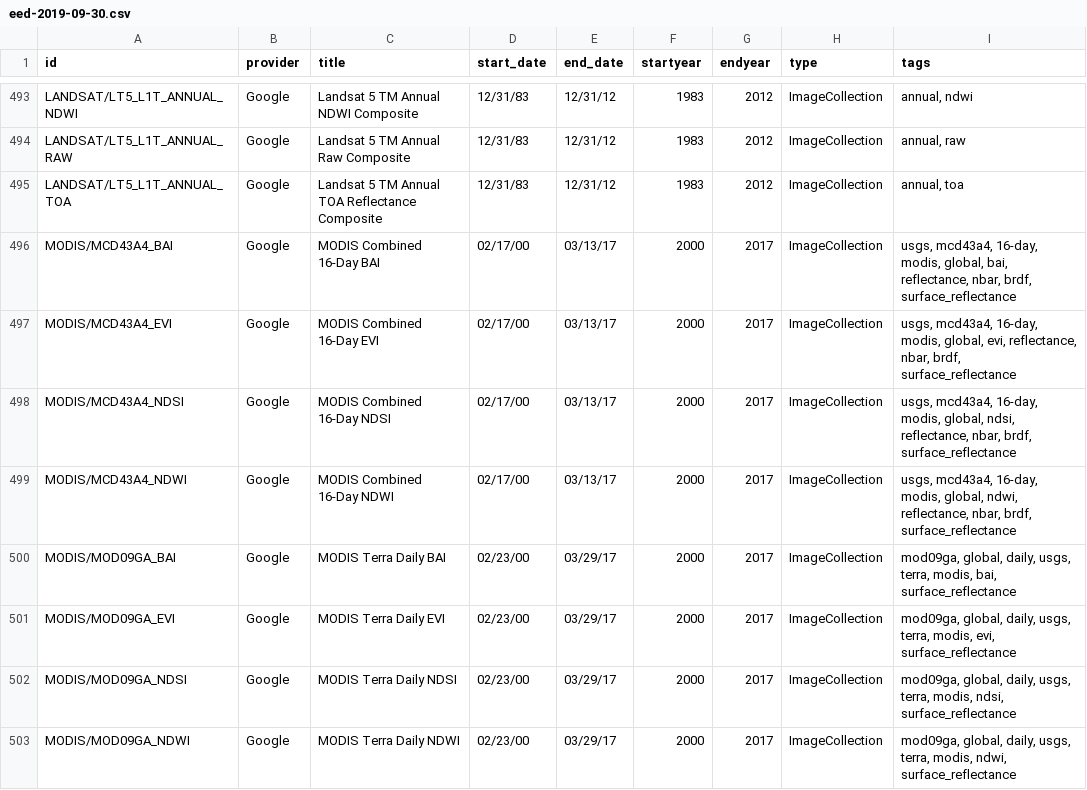
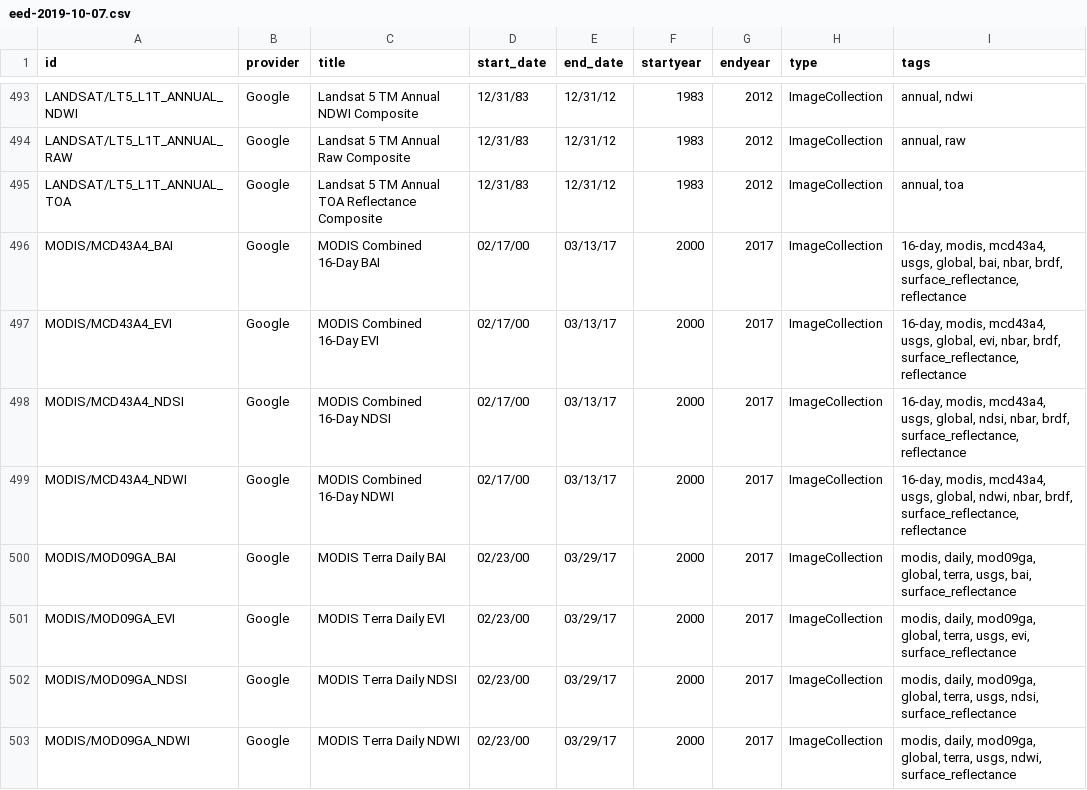
Before and after one commit to JenniferLeeo/openapi, a CSV file: eed-2019-10-07.csv (was eed-2019-09-30.csv), drawn as a sheet; only a part is shown, gaps mark what is left out; the diff covers the shown part only.

```diff
--- a/eed-2019-09-30.csv
+++ b/eed-2019-10-07.csv
@@ -495,9 +495,9 @@ LANDSAT/LT5_L1T_ANNUAL_RAW,Google,Landsat 5 TM Annual Raw Composite,12/31/83,12/
 LANDSAT/LT5_L1T_ANNUAL_TOA,Google,Landsat 5 TM Annual TOA Reflectance Composite,12/31/83,12/31/12,1983,2012,ImageCollection,"annual, toa"
-MODIS/MCD43A4_BAI,Google,MODIS Combined 16-Day BAI,02/17/00,03/13/17,2000,2017,ImageCollection,"usgs, mcd43a4, 16-day, modis, global, bai, reflectance, nbar, brdf, surface_reflectance"
-MODIS/MCD43A4_EVI,Google,MODIS Combined 16-Day EVI,02/17/00,03/13/17,2000,2017,ImageCollection,"usgs, mcd43a4, 16-day, modis, global, evi, reflectance, nbar, brdf, surface_reflectance"
-MODIS/MCD43A4_NDSI,Google,MODIS Combined 16-Day NDSI,02/17/00,03/13/17,2000,2017,ImageCollection,"usgs, mcd43a4, 16-day, modis, global, ndsi, reflectance, nbar, brdf, surface_reflectance"
-MODIS/MCD43A4_NDWI,Google,MODIS Combined 16-Day NDWI,02/17/00,03/13/17,2000,2017,ImageCollection,"usgs, mcd43a4, 16-day, modis, global, ndwi, reflectance, nbar, brdf, surface_reflectance"
-MODIS/MOD09GA_BAI,Google,MODIS Terra Daily BAI,02/23/00,03/29/17,2000,2017,ImageCollection,"mod09ga, global, daily, usgs, terra, modis, bai, surface_reflectance"
-MODIS/MOD09GA_EVI,Google,MODIS Terra Daily EVI,02/23/00,03/29/17,2000,2017,ImageCollection,"mod09ga, global, daily, usgs, terra, modis, evi, surface_reflectance"
-MODIS/MOD09GA_NDSI,Google,MODIS Terra Daily NDSI,02/23/00,03/29/17,2000,2017,ImageCollection,"mod09ga, global, daily, usgs, terra, modis, ndsi, surface_reflectance"
-MODIS/MOD09GA_NDWI,Google,MODIS Terra Daily NDWI,02/23/00,03/29/17,2000,2017,ImageCollection,"mod09ga, global, daily, usgs, terra, modis, ndwi, surface_reflectance"
+MODIS/MCD43A4_BAI,Google,MODIS Combined 16-Day BAI,02/17/00,03/13/17,2000,2017,ImageCollection,"16-day, modis, mcd43a4, usgs, global, bai, nbar, brdf, surface_reflectance, reflectance"
+MODIS/MCD43A4_EVI,Google,MODIS Combined 16-Day EVI,02/17/00,03/13/17,2000,2017,ImageCollection,"16-day, modis, mcd43a4, usgs, global, evi, nbar, brdf, surface_reflectance, reflectance"
+MODIS/MCD43A4_NDSI,Google,MODIS Combined 16-Day NDSI,02/17/00,03/13/17,2000,2017,ImageCollection,"16-day, modis, mcd43a4, usgs, global, ndsi, nbar, brdf, surface_reflectance, reflectance"
+MODIS/MCD43A4_NDWI,Google,MODIS Combined 16-Day NDWI,02/17/00,03/13/17,2000,2017,ImageCollection,"16-day, modis, mcd43a4, usgs, global, ndwi, nbar, brdf, surface_reflectance, reflectance"
+MODIS/MOD09GA_BAI,Google,MODIS Terra Daily BAI,02/23/00,03/29/17,2000,2017,ImageCollection,"modis, daily, mod09ga, global, terra, usgs, bai, surface_reflectance"
+MODIS/MOD09GA_EVI,Google,MODIS Terra Daily EVI,02/23/00,03/29/17,2000,2017,ImageCollection,"modis, daily, mod09ga, global, terra, usgs, evi, surface_reflectance"
+MODIS/MOD09GA_NDSI,Google,MODIS Terra Daily NDSI,02/23/00,03/29/17,2000,2017,ImageCollection,"modis, daily, mod09ga, global, terra, usgs, ndsi, surface_reflectance"
+MODIS/MOD09GA_NDWI,Google,MODIS Terra Daily NDWI,02/23/00,03/29/17,2000,2017,ImageCollection,"modis, daily, mod09ga, global, terra, usgs, ndwi, surface_reflectance"
```
Also changed, not shown: 1 moved row and 120 edited cells elsewhere in this file, 1 other file.
